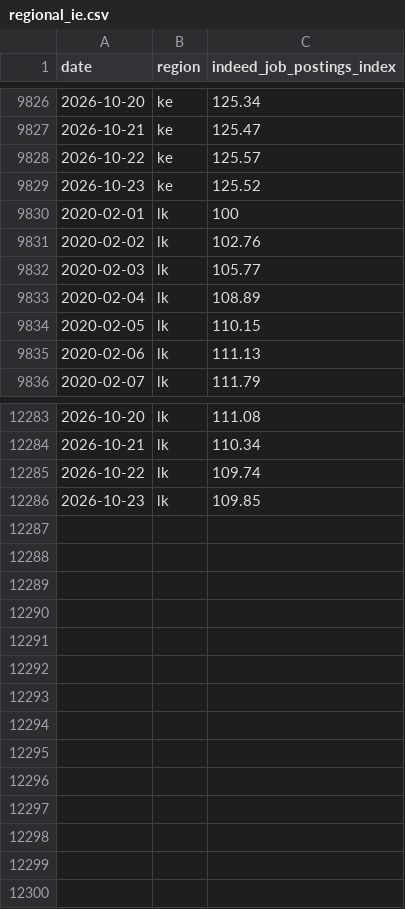
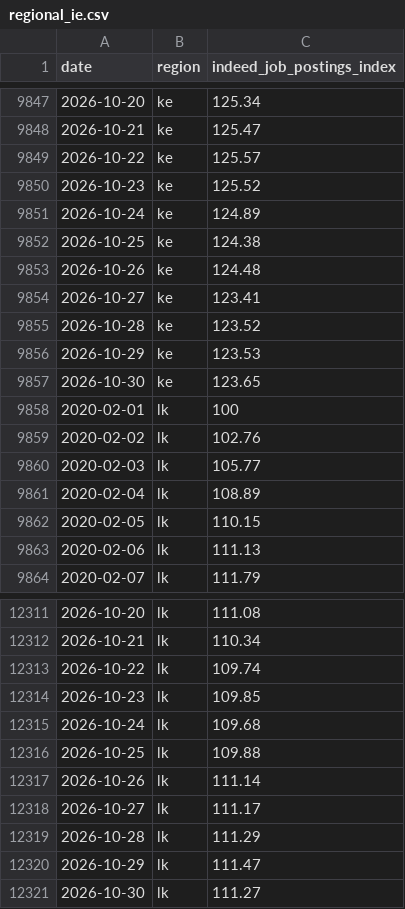
Before and after one commit to hiring-lab/job_postings_tracker, a CSV file: IE/regional_ie.csv, drawn as a sheet; only a part is shown, gaps mark what is left out; the diff covers the shown part only; the diff names each change by its address in the sheet, - before the commit and + after, or states it on an @@ line.

```diff
--- a/IE/regional_ie.csv
+++ b/IE/regional_ie.csv
+row 9851: 2026-10-24 | ke | 124.89
+row 9852: 2026-10-25 | ke | 124.38
+row 9853: 2026-10-26 | ke | 124.48
+row 9854: 2026-10-27 | ke | 123.41
+row 9855: 2026-10-28 | ke | 123.52
+row 9856: 2026-10-29 | ke | 123.53
+row 9857: 2026-10-30 | ke | 123.65
+row 12315: 2026-10-24 | lk | 109.68
+row 12316: 2026-10-25 | lk | 109.88
+row 12317: 2026-10-26 | lk | 111.14
+row 12318: 2026-10-27 | lk | 111.17
+row 12319: 2026-10-28 | lk | 111.29
+row 12320: 2026-10-29 | lk | 111.47
+row 12321: 2026-10-30 | lk | 111.27
```
Also changed, not shown: 21 added rows elsewhere in this file, AU/regional_au.csv, CA/provincial_postings_ca.csv, 24 other files.
